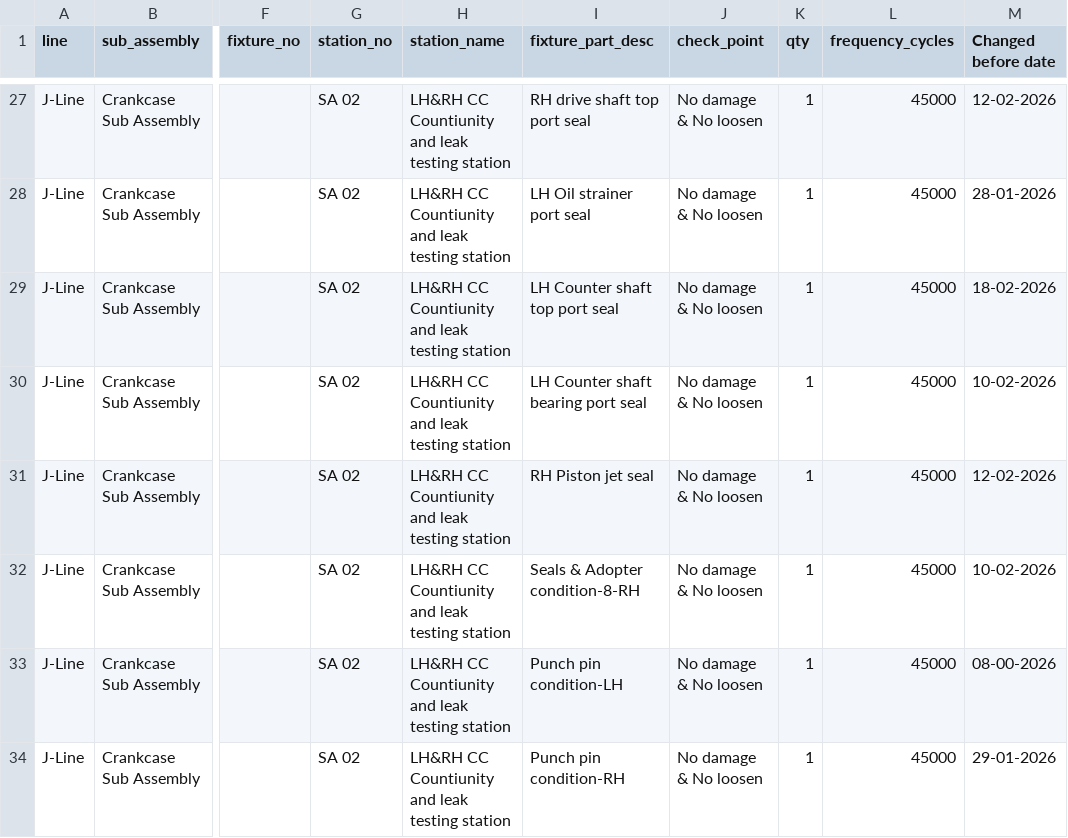
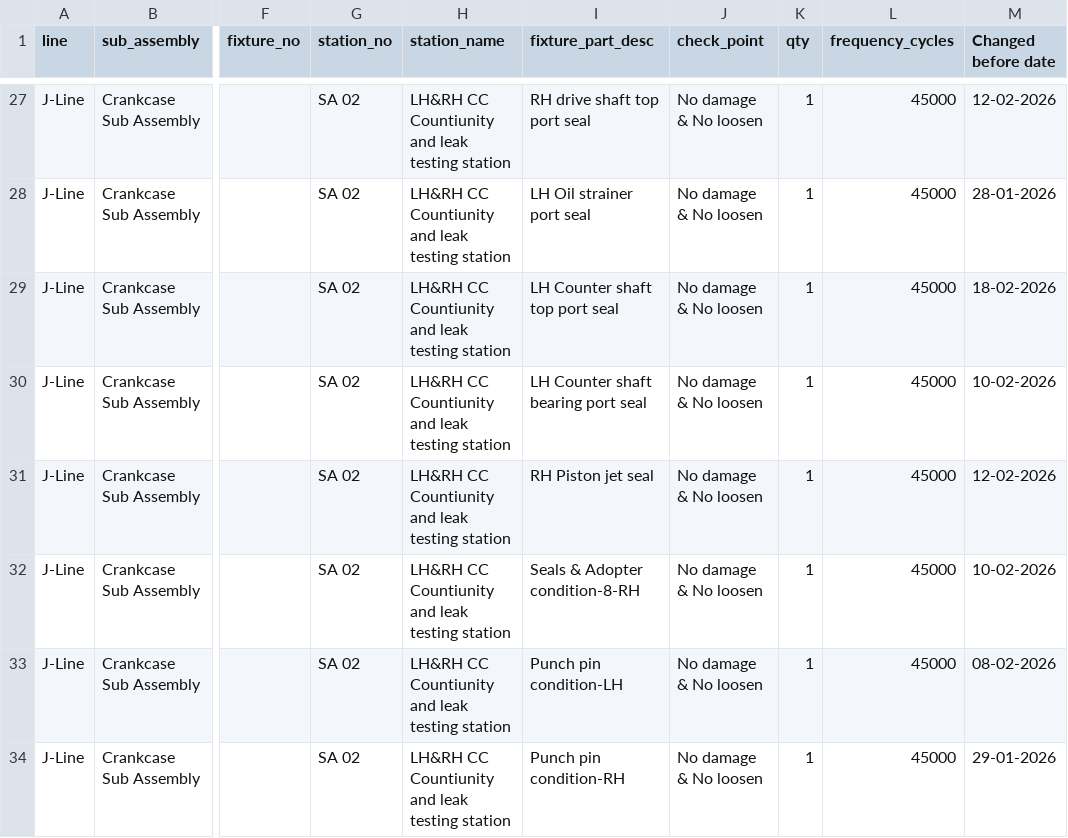
Before and after one commit to prajeet25/fixture-audit, a CSV file: config_master.csv, drawn as a sheet; only a part is shown, gaps mark what is left out; the diff names each change by its address in the sheet, - before the commit and + after, or states it on an @@ line.

Commit message:
Add files via upload

```diff
--- a/config_master.csv
+++ b/config_master.csv
-M33 (Changed before date): 08-00-2026
+M33 (Changed before date): 08-02-2026
```
